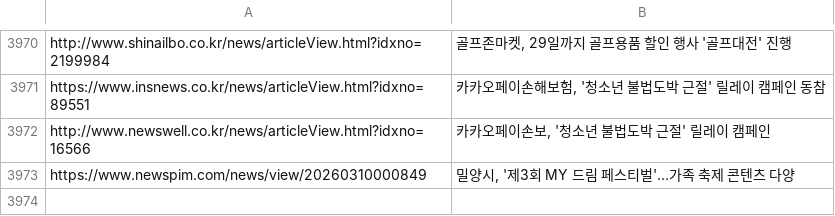
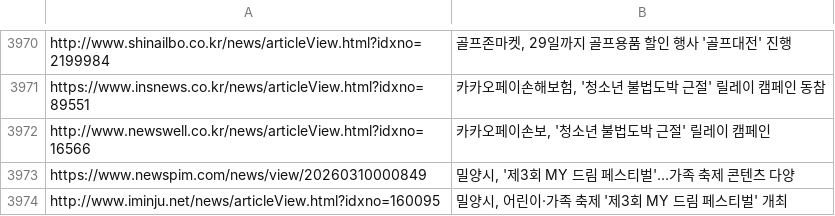
Before and after one commit to dhlee13147-lang/my-news-bot, a CSV file: sent_news.csv, drawn as a sheet; only a part is shown, gaps mark what is left out.

```diff
--- a/sent_news.csv
+++ b/sent_news.csv
@@ -3973 +3973,2 @@ http://www.newswell.co.kr/news/articleView.html?idxno=16566,"카카오페이손
 https://www.newspim.com/news/view/20260310000849,"밀양시, '제3회 MY 드림 페스티벌'…가족 축제 콘텐츠 다양"
+http://www.iminju.net/news/articleView.html?idxno=160095,"밀양시, 어린이·가족 축제 '제3회 MY 드림 페스티벌' 개최"
```
